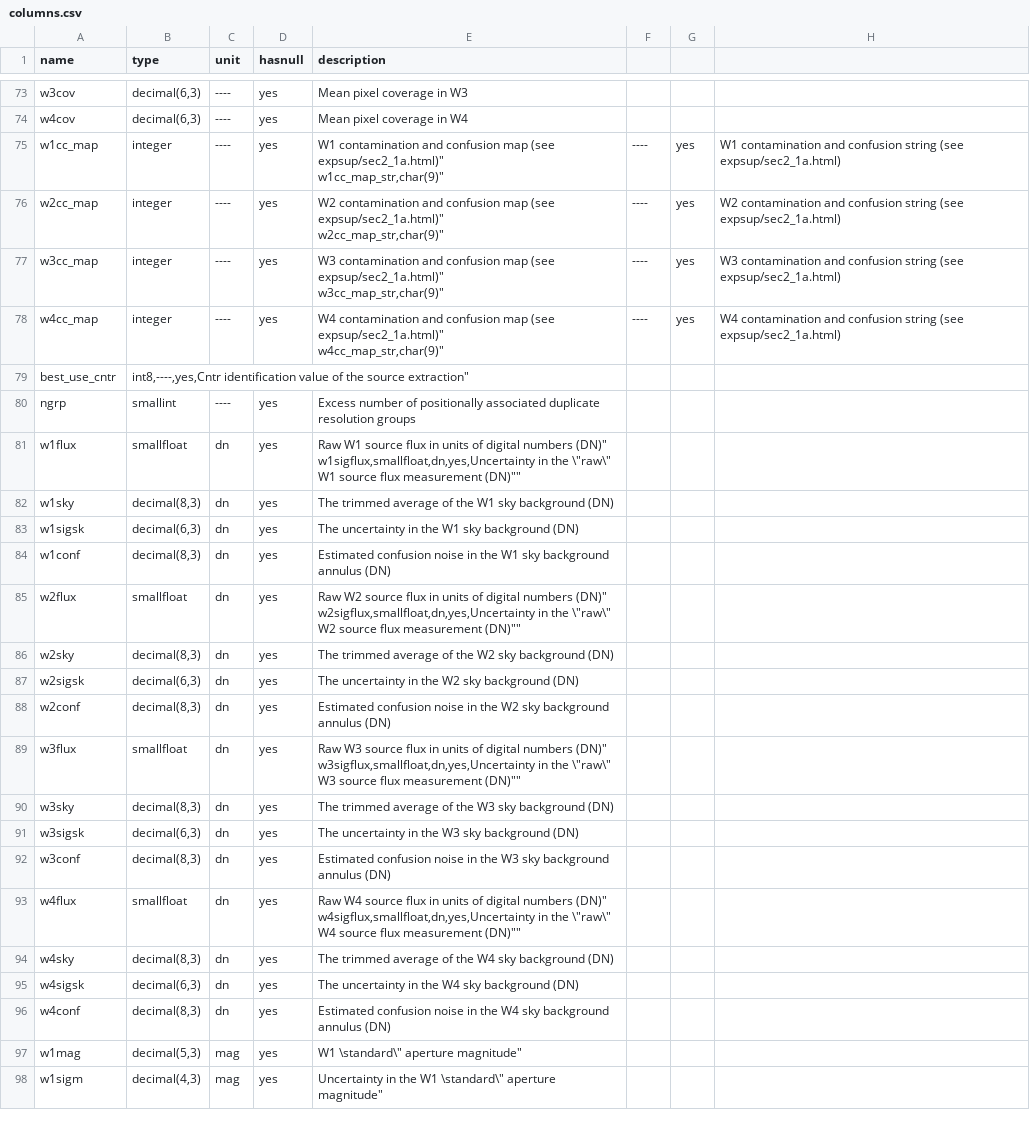
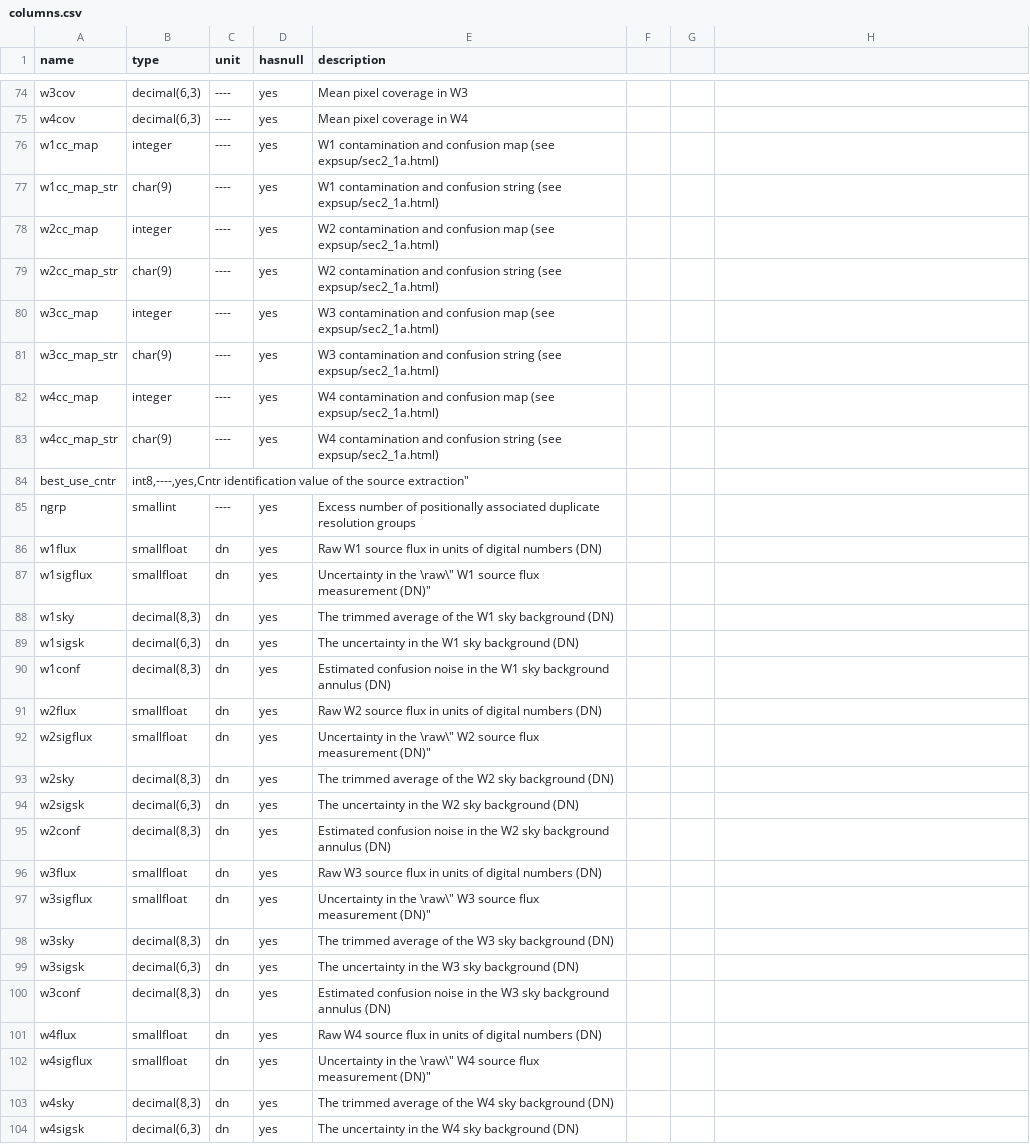
Before and after one commit to ywyw/dat-wise, a CSV file: columns.csv, drawn as a sheet; only a part is shown, gaps mark what is left out; the shorter side is filled out with more unchanged rows; the diff covers the shown part only.

Commit message:
Update columns.csv

```diff
--- a/columns.csv
+++ b/columns.csv
@@ -75,14 +75,14 @@ w3cov,"decimal(6,3)",----,yes,"Mean pixel coverage in W3"
 w4cov,"decimal(6,3)",----,yes,"Mean pixel coverage in W4"
-w1cc_map,integer,----,yes,"W1 contamination and confusion map (see expsup/sec2_1a.html)""
-w1cc_map_str,"char(9)",----,yes,"W1 contamination and confusion string (see expsup/sec2_1a.html)"
-w2cc_map,integer,----,yes,"W2 contamination and confusion map (see expsup/sec2_1a.html)""
-w2cc_map_str,"char(9)",----,yes,"W2 contamination and confusion string (see expsup/sec2_1a.html)"
-w3cc_map,integer,----,yes,"W3 contamination and confusion map (see expsup/sec2_1a.html)""
-w3cc_map_str,"char(9)",----,yes,"W3 contamination and confusion string (see expsup/sec2_1a.html)"
-w4cc_map,integer,----,yes,"W4 contamination and confusion map (see expsup/sec2_1a.html)""
-w4cc_map_str,"char(9)",----,yes,"W4 contamination and confusion string (see expsup/sec2_1a.html)"
+w1cc_map,integer,----,yes,"W1 contamination and confusion map (see expsup/sec2_1a.html)"
+w1cc_map_str,"char(9)",----,yes,"W1 contamination and confusion string (see expsup/sec2_1a.html)"
+w2cc_map,integer,----,yes,"W2 contamination and confusion map (see expsup/sec2_1a.html)"
+w2cc_map_str,"char(9)",----,yes,"W2 contamination and confusion string (see expsup/sec2_1a.html)"
+w3cc_map,integer,----,yes,"W3 contamination and confusion map (see expsup/sec2_1a.html)"
+w3cc_map_str,"char(9)",----,yes,"W3 contamination and confusion string (see expsup/sec2_1a.html)"
+w4cc_map,integer,----,yes,"W4 contamination and confusion map (see expsup/sec2_1a.html)"
+w4cc_map_str,"char(9)",----,yes,"W4 contamination and confusion string (see expsup/sec2_1a.html)"
 best_use_cntr,"int8,----,yes,"Cntr identification value of the source extraction"
 ngrp,smallint,----,yes,"Excess number of positionally associated duplicate resolution groups"
-w1flux,smallfloat,dn,yes,"Raw W1 source flux in units of digital numbers (DN)""
-w1sigflux,smallfloat,dn,yes,"Uncertainty in the \"raw\" W1 source flux measurement (DN)""
+w1flux,smallfloat,dn,yes,"Raw W1 source flux in units of digital numbers (DN)"
+w1sigflux,smallfloat,dn,yes,"Uncertainty in the \"raw\" W1 source flux measurement (DN)"
 w1sky,"decimal(8,3)",dn,yes,"The trimmed average of the W1 sky background (DN)"
@@ -90,4 +90,4 @@ w1sigsk,"decimal(6,3)",dn,yes,"The uncertainty in the W1 sky background (DN)"
 w1conf,"decimal(8,3)",dn,yes,"Estimated confusion noise in the W1 sky background annulus (DN)"
-w2flux,smallfloat,dn,yes,"Raw W2 source flux in units of digital numbers (DN)""
-w2sigflux,smallfloat,dn,yes,"Uncertainty in the \"raw\" W2 source flux measurement (DN)""
+w2flux,smallfloat,dn,yes,"Raw W2 source flux in units of digital numbers (DN)"
+w2sigflux,smallfloat,dn,yes,"Uncertainty in the \"raw\" W2 source flux measurement (DN)"
 w2sky,"decimal(8,3)",dn,yes,"The trimmed average of the W2 sky background (DN)"
@@ -95,4 +95,4 @@ w2sigsk,"decimal(6,3)",dn,yes,"The uncertainty in the W2 sky background (DN)"
 w2conf,"decimal(8,3)",dn,yes,"Estimated confusion noise in the W2 sky background annulus (DN)"
-w3flux,smallfloat,dn,yes,"Raw W3 source flux in units of digital numbers (DN)""
-w3sigflux,smallfloat,dn,yes,"Uncertainty in the \"raw\" W3 source flux measurement (DN)""
+w3flux,smallfloat,dn,yes,"Raw W3 source flux in units of digital numbers (DN)"
+w3sigflux,smallfloat,dn,yes,"Uncertainty in the \"raw\" W3 source flux measurement (DN)"
 w3sky,"decimal(8,3)",dn,yes,"The trimmed average of the W3 sky background (DN)"
@@ -100,4 +100,4 @@ w3sigsk,"decimal(6,3)",dn,yes,"The uncertainty in the W3 sky background (DN)"
 w3conf,"decimal(8,3)",dn,yes,"Estimated confusion noise in the W3 sky background annulus (DN)"
-w4flux,smallfloat,dn,yes,"Raw W4 source flux in units of digital numbers (DN)""
-w4sigflux,smallfloat,dn,yes,"Uncertainty in the \"raw\" W4 source flux measurement (DN)""
+w4flux,smallfloat,dn,yes,"Raw W4 source flux in units of digital numbers (DN)"
+w4sigflux,smallfloat,dn,yes,"Uncertainty in the \"raw\" W4 source flux measurement (DN)"
 w4sky,"decimal(8,3)",dn,yes,"The trimmed average of the W4 sky background (DN)"
```
Also changed, not shown: 1 added row and 8 edited cells elsewhere in this file.
